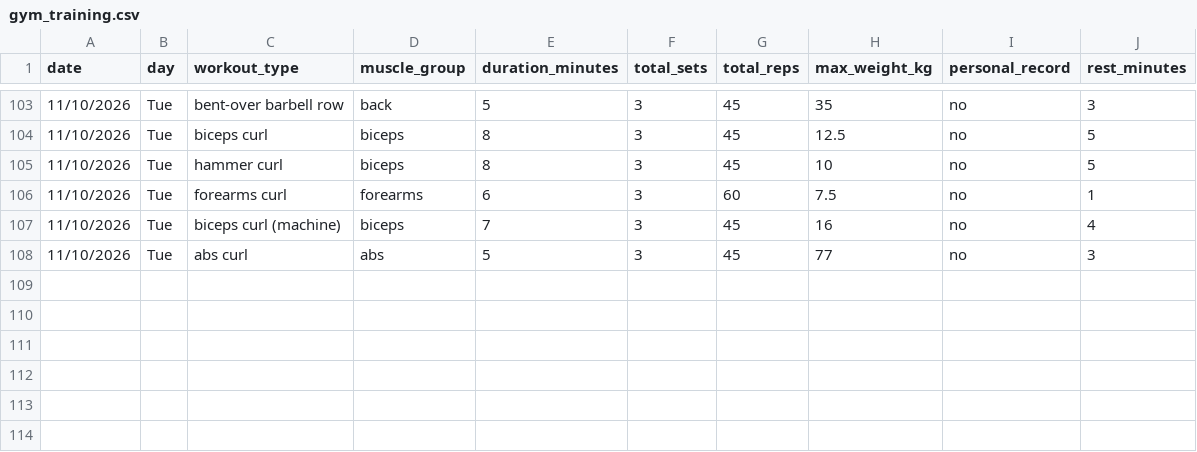
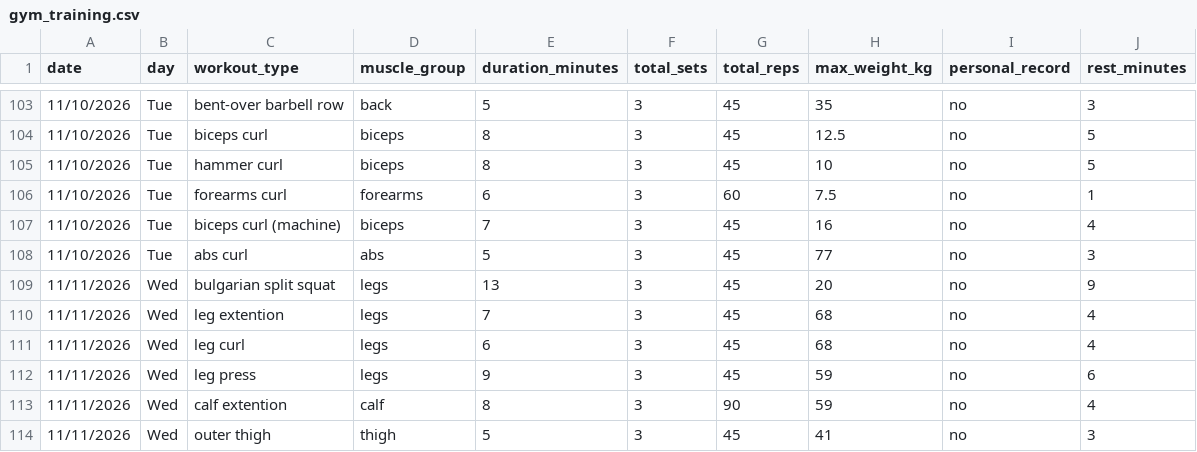
Before and after one commit to DGGSDDFGFC/Assignment_DCP_26, a CSV file: gym_training.csv, drawn as a sheet; only a part is shown, gaps mark what is left out.

Commit message:
20th day

```diff
--- a/gym_training.csv
+++ b/gym_training.csv
@@ -108 +108,7 @@ date,day,workout_type,muscle_group,duration_minutes,total_sets,total_reps,max_we
 11/10/2026,Tue,abs curl,abs,5,3,45,77,no,3
+11/11/2026,Wed,bulgarian split squat,legs,13,3,45,20,no,9
+11/11/2026,Wed,leg extention,legs,7,3,45,68,no,4
+11/11/2026,Wed,leg curl,legs,6,3,45,68,no,4
+11/11/2026,Wed,leg press,legs,9,3,45,59,no,6
+11/11/2026,Wed,calf extention,calf,8,3,90,59,no,4
+11/11/2026,Wed,outer thigh,thigh,5,3,45,41,no,3
```
